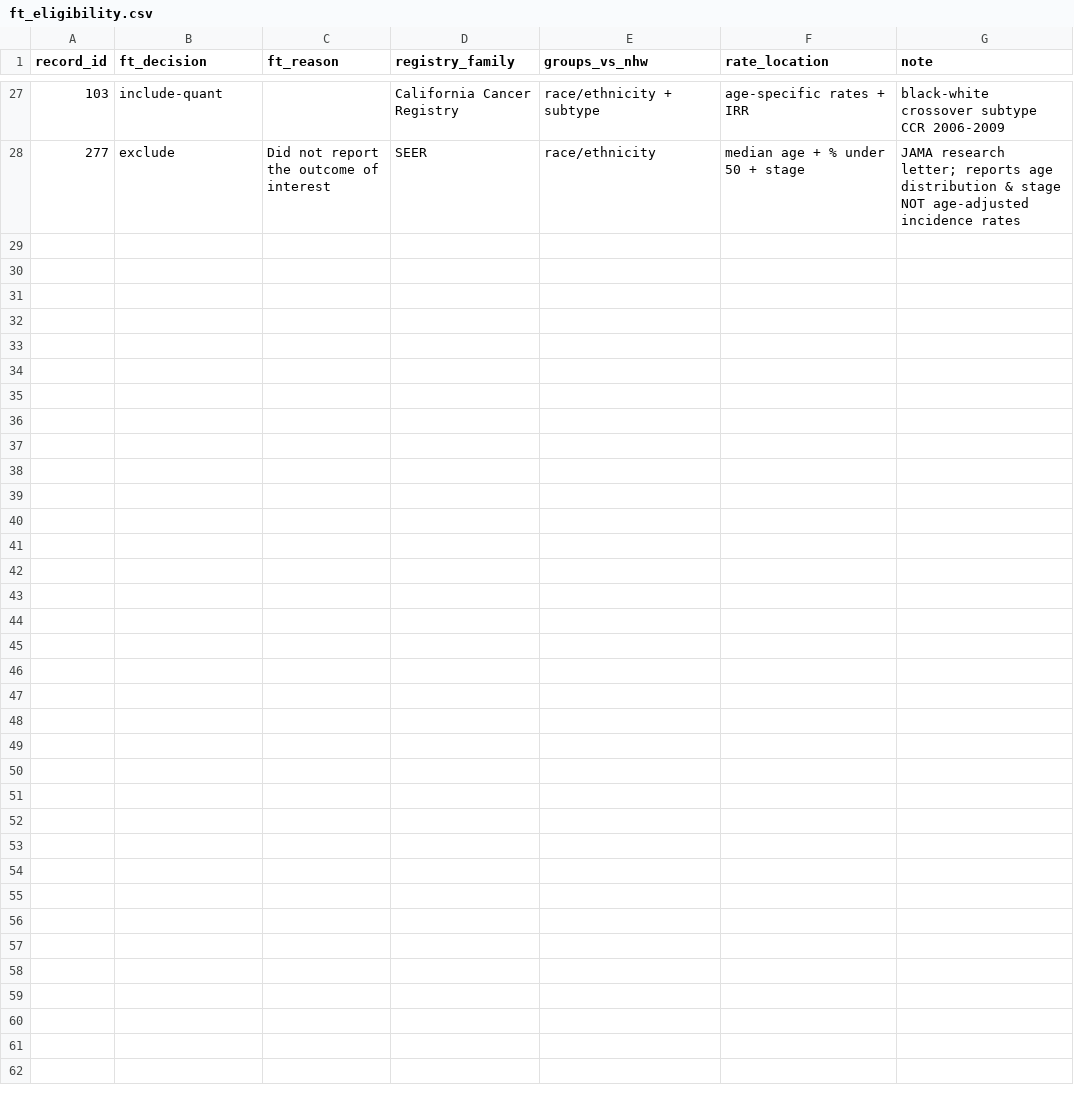
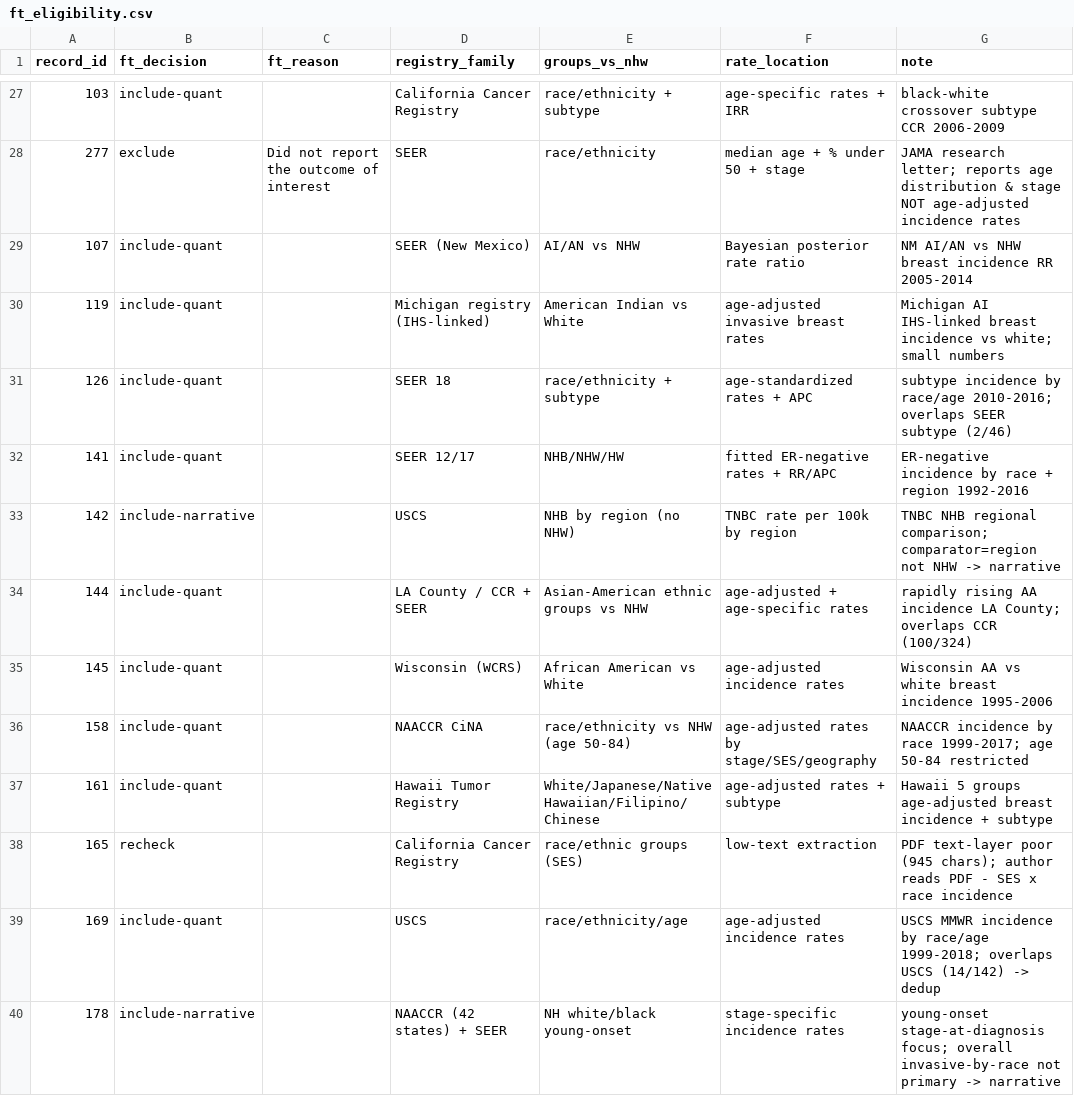
Before and after one commit to p16791918-lab/Meta, a CSV file: meta_agents/search_v2/ft_eligibility.csv, drawn as a sheet; only a part is shown, gaps mark what is left out; the diff names each change by its address in the sheet, - before the commit and + after, or states it on an @@ line.

```diff
--- a/meta_agents/search_v2/ft_eligibility.csv
+++ b/meta_agents/search_v2/ft_eligibility.csv
+row 29: 107 | include-quant |  | SEER (New Mexico) | AI/AN vs NHW | Bayesian posterior rate ratio | NM AI/AN vs NHW breast incidence RR 2005-2014
+row 30: 119 | include-quant |  | Michigan registry (IHS-linked) | American Indian vs White | age-adjusted invasive breast rates | Michigan AI IHS-linked breast incidence vs white; small numbers
+row 31: 126 | include-quant |  | SEER 18 | race/ethnicity + subtype | age-standardized rates + APC | subtype incidence by race/age 2010-2016; overlaps SEER subtype (2/46)
+row 32: 141 | include-quant |  | SEER 12/17 | NHB/NHW/HW | fitted ER-negative rates + RR/APC | ER-negative incidence by race + region 1992-2016
+row 33: 142 | include-narrative |  | USCS | NHB by region (no NHW) | TNBC rate per 100k by region | TNBC NHB regional comparison; comparator=region not NHW -> narrative
+row 34: 144 | include-quant |  | LA County / CCR + SEER | Asian-American ethnic groups vs NHW | age-adjusted + age-specific rates | rapidly rising AA incidence LA County; overlaps CCR (100/324)
+row 35: 145 | include-quant |  | Wisconsin (WCRS) | African American vs White | age-adjusted incidence rates | Wisconsin AA vs white breast incidence 1995-2006
+row 36: 158 | include-quant |  | NAACCR CiNA | race/ethnicity vs NHW (age 50-84) | age-adjusted rates by stage/SES/geography | NAACCR incidence by race 1999-2017; age 50-84 restricted
+row 37: 161 | include-quant |  | Hawaii Tumor Registry | White/Japanese/Native Hawaiian/Filipino/Chinese | age-adjusted rates + subtype | Hawaii 5 groups age-adjusted breast incidence + subtype
+row 38: 165 | recheck |  | California Cancer Registry | race/ethnic groups (SES) | low-text extraction | PDF text-layer poor (945 chars); author reads PDF - SES x race incidence
+row 39: 169 | include-quant |  | USCS | race/ethnicity/age | age-adjusted incidence rates | USCS MMWR incidence by race/age 1999-2018; overlaps USCS (14/142) -> dedup
+row 40: 178 | include-narrative |  | NAACCR (42 states) + SEER | NH white/black young-onset | stage-specific incidence rates | young-onset stage-at-diagnosis focus; overall invasive-by-race not primary -> narrative
```
